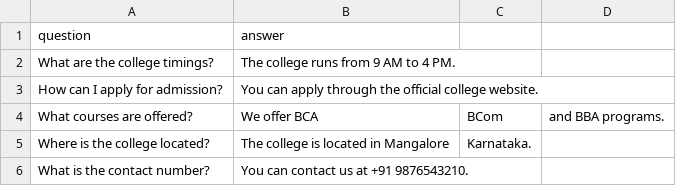
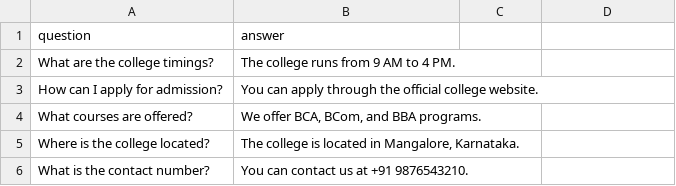
Before and after one commit to Albin92/CLGbot, a CSV file: data.csv, drawn as a sheet; the diff names each change by its address in the sheet, - before the commit and + after, or states it on an @@ line.

```diff
--- a/data.csv
+++ b/data.csv
-B4 (answer): We offer BCA
+B4 (answer): We offer BCA, BCom, and BBA programs.
-C4: BCom
+C4: (empty)
-D4: and BBA programs.
+D4: (empty)
-B5 (answer): The college is located in Mangalore
+B5 (answer): The college is located in Mangalore, Karnataka.
-C5: Karnataka.
+C5: (empty)
```
Also changed, not shown: 1 other file.
